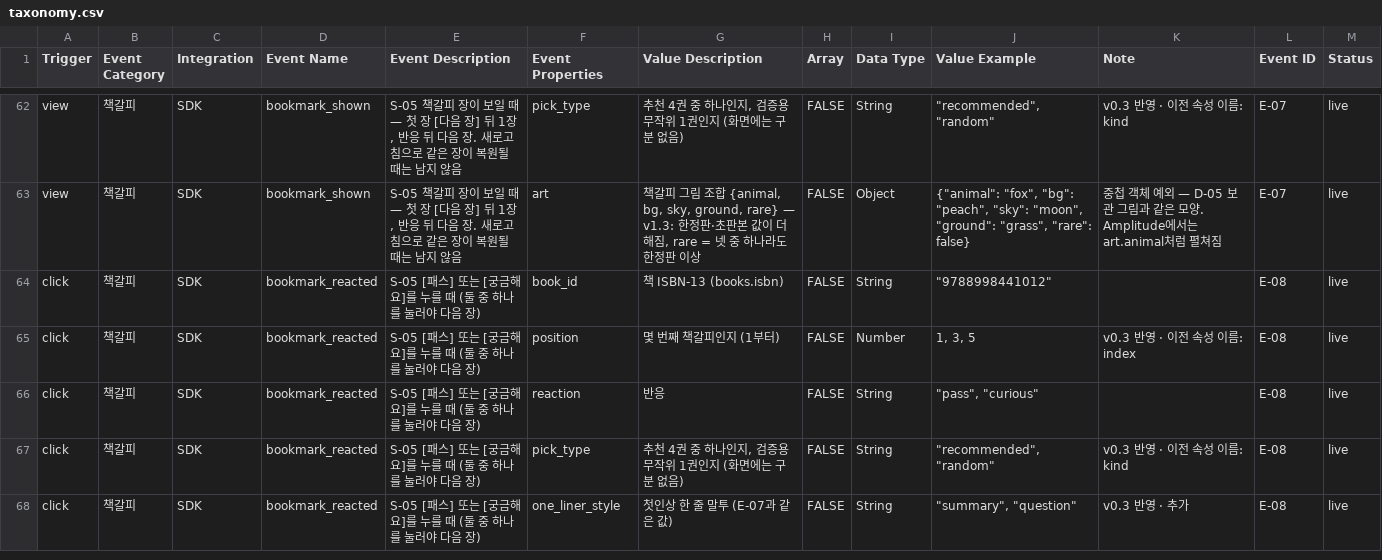
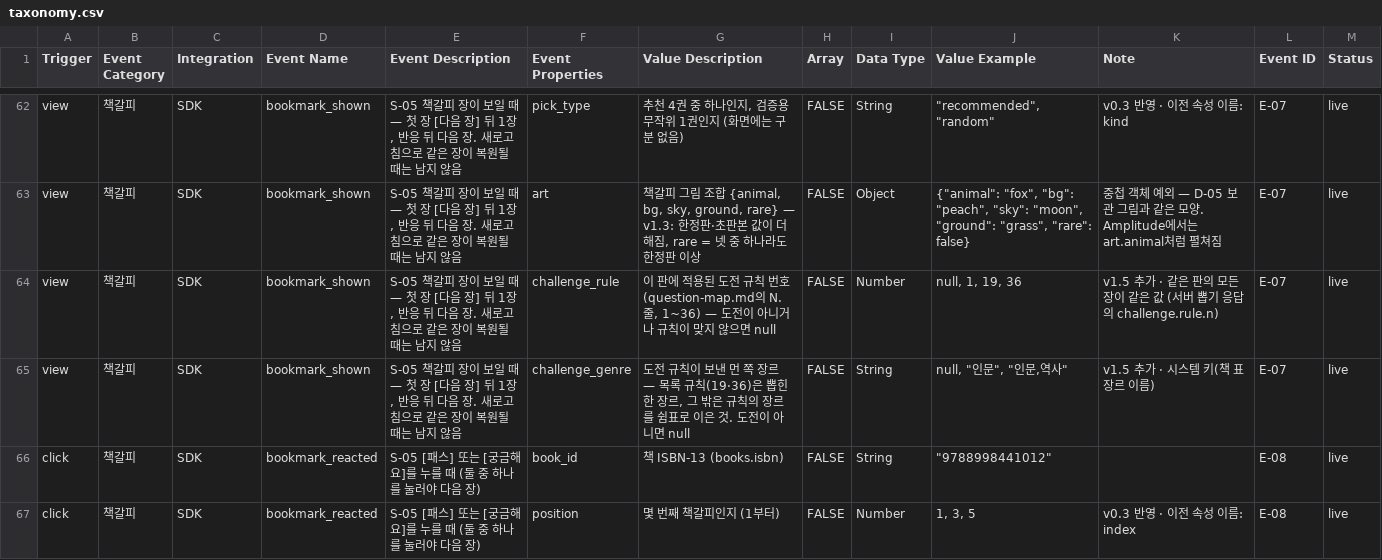
Before and after one commit to JunheePark0224/galpi, a CSV file: docs/taxonomy.csv, drawn as a sheet; only a part is shown, gaps mark what is left out; the shorter side is filled out with more unchanged rows.

```diff
--- a/docs/taxonomy.csv
+++ b/docs/taxonomy.csv
@@ -63,2 +63,4 @@ view,책갈피,SDK,bookmark_shown,"S-05 책갈피 장이 보일 때 — 첫 장
 view,책갈피,SDK,bookmark_shown,"S-05 책갈피 장이 보일 때 — 첫 장 [다음 장] 뒤 1장, 반응 뒤 다음 장. 새로고침으로 같은 장이 복원될 때는 남지 않음",art,"책갈피 그림 조합 {animal, bg, sky, ground, rare} — v1.3: 한정판·초판본 값이 더해짐, rare = 넷 중 하나라도 한정판 이상",FALSE,Object,"{""animal"": ""fox"", ""bg"": ""peach"", ""sky"": ""moon"", ""ground"": ""grass"", ""rare"": false}",중첩 객체 예외 — D-05 보관 그림과 같은 모양. Amplitude에서는 art.animal처럼 펼쳐짐,E-07,live
+view,책갈피,SDK,bookmark_shown,"S-05 책갈피 장이 보일 때 — 첫 장 [다음 장] 뒤 1장, 반응 뒤 다음 장. 새로고침으로 같은 장이 복원될 때는 남지 않음",challenge_rule,"이 판에 적용된 도전 규칙 번호 (question-map.md의 N. 줄, 1~36) — 도전이 아니거나 규칙이 맞지 않으면 null",FALSE,Number,"null, 1, 19, 36",v1.5 추가 · 같은 판의 모든 장이 같은 값 (서버 뽑기 응답의 challenge.rule.n),E-07,live
+view,책갈피,SDK,bookmark_shown,"S-05 책갈피 장이 보일 때 — 첫 장 [다음 장] 뒤 1장, 반응 뒤 다음 장. 새로고침으로 같은 장이 복원될 때는 남지 않음",challenge_genre,"도전 규칙이 보낸 먼 쪽 장르 — 목록 규칙(19·36)은 뽑힌 한 장르, 그 밖은 규칙의 장르를 쉼표로 이은 것. 도전이 아니면 null",FALSE,String,"null, ""인문"", ""인문,역사""",v1.5 추가 · 시스템 키(책 표 장르 이름),E-07,live
 click,책갈피,SDK,bookmark_reacted,S-05 [패스] 또는 [궁금해요]를 누를 때 (둘 중 하나를 눌러야 다음 장),book_id,책 ISBN-13 (books.isbn),FALSE,String,"""9788998441012""",,E-08,live
```
Also changed, not shown: 12 other files.
